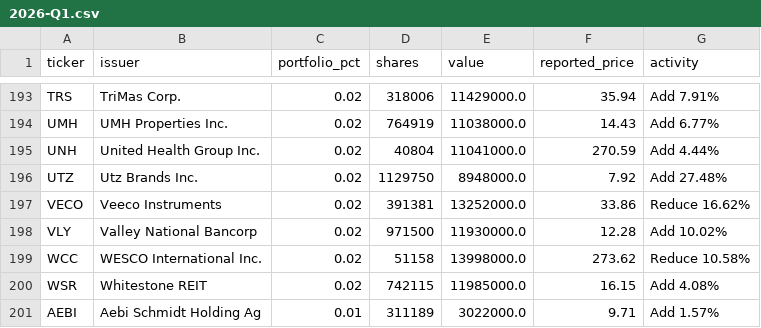
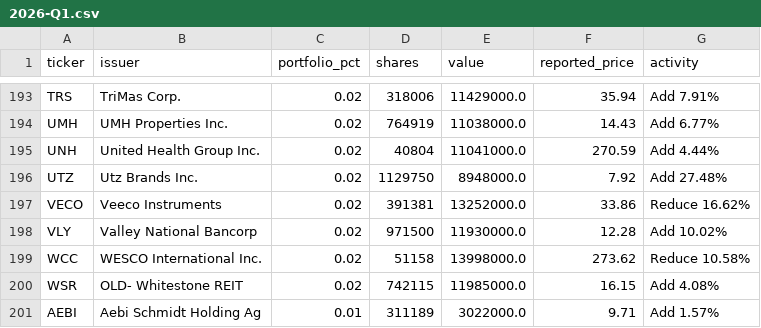
Before and after one commit to Kenneth-Top/13F-Holdings-Analyzer, a CSV file: data/holdings/FE/2026-Q1.csv, drawn as a sheet; only a part is shown, gaps mark what is left out.

```diff
--- a/data/holdings/FE/2026-Q1.csv
+++ b/data/holdings/FE/2026-Q1.csv
@@ -199,3 +199,3 @@ VLY,Valley National Bancorp,0.02,971500,11930000.0,12.28,Add 10.02%
 WCC,WESCO International Inc.,0.02,51158,13998000.0,273.62,Reduce 10.58%
-WSR,Whitestone REIT,0.02,742115,11985000.0,16.15,Add 4.08%
+WSR,OLD- Whitestone REIT,0.02,742115,11985000.0,16.15,Add 4.08%
 AEBI,Aebi Schmidt Holding Ag,0.01,311189,3022000.0,9.71,Add 1.57%
```
Also changed, not shown: data/funds.csv, data/holdings/FS/2026-Q1.csv, 2 other files.
